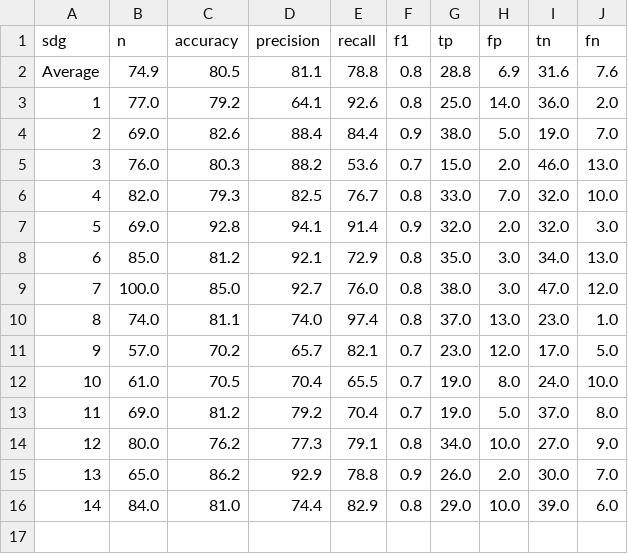
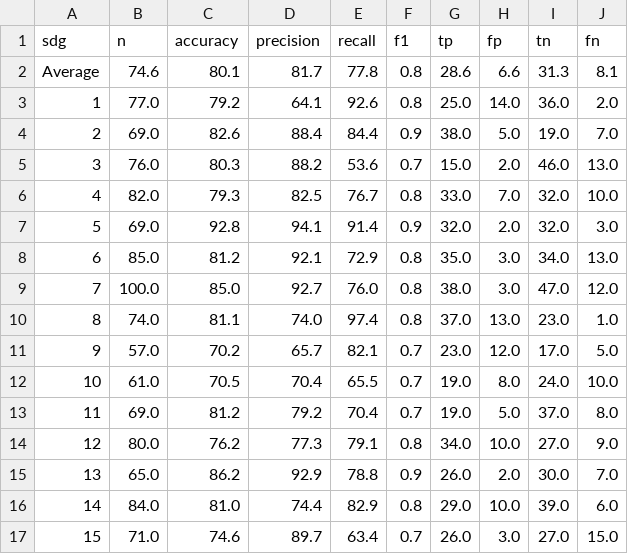
Before and after one commit to SDGClassification/benchmark, a CSV file: evaluations/aurora-sdg/stats.csv, drawn as a sheet; removed rows and columns are numbered as before the commit, all else as after; the diff names each change by its address in the sheet, - before the commit and + after, or states it on an @@ line.

```diff
--- a/evaluations/aurora-sdg/stats.csv
+++ b/evaluations/aurora-sdg/stats.csv
-row 2: Average | 74.9 | 80.5 | 81.1 | 78.8 | 0.8 | 28.8 | 6.9 | 31.6 | 7.6
+row 2: Average | 74.6 | 80.1 | 81.7 | 77.8 | 0.8 | 28.6 | 6.6 | 31.3 | 8.1
+row 17: 15 | 71.0 | 74.6 | 89.7 | 63.4 | 0.7 | 26.0 | 3.0 | 27.0 | 15.0
```
Also changed, not shown: evaluations/global-goals-directory/stats.csv, evaluations/osdg/stats.csv, 37 other files.
